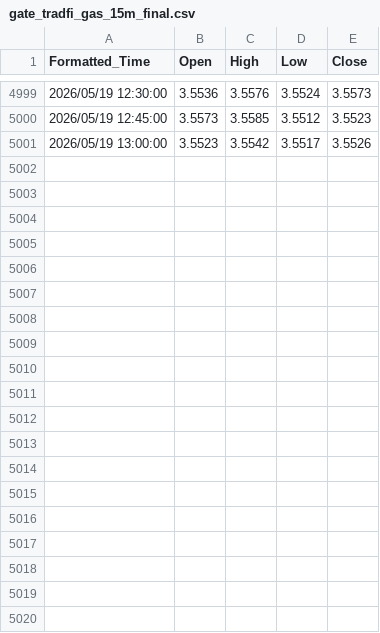
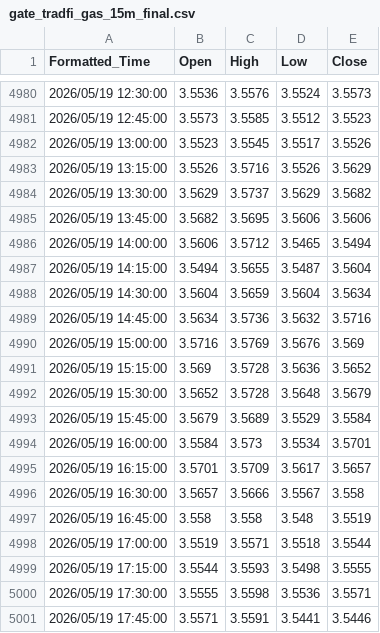
Before and after one commit to evan7646-cloud/Download_Gate_Gasoline_price, a CSV file: gate_tradfi_gas_15m_final.csv, drawn as a sheet; only a part is shown, gaps mark what is left out; the diff covers the shown part only.

```diff
--- a/gate_tradfi_gas_15m_final.csv
+++ b/gate_tradfi_gas_15m_final.csv
@@ -5000,2 +4981,21 @@ Formatted_Time,Open,High,Low,Close
 2026/05/19 12:45:00,3.5573,3.5585,3.5512,3.5523
-2026/05/19 13:00:00,3.5523,3.5542,3.5517,3.5526
+2026/05/19 13:00:00,3.5523,3.5545,3.5517,3.5526
+2026/05/19 13:15:00,3.5526,3.5716,3.5526,3.5629
+2026/05/19 13:30:00,3.5629,3.5737,3.5629,3.5682
+2026/05/19 13:45:00,3.5682,3.5695,3.5606,3.5606
+2026/05/19 14:00:00,3.5606,3.5712,3.5465,3.5494
+2026/05/19 14:15:00,3.5494,3.5655,3.5487,3.5604
+2026/05/19 14:30:00,3.5604,3.5659,3.5604,3.5634
+2026/05/19 14:45:00,3.5634,3.5736,3.5632,3.5716
+2026/05/19 15:00:00,3.5716,3.5769,3.5676,3.569
+2026/05/19 15:15:00,3.569,3.5728,3.5636,3.5652
+2026/05/19 15:30:00,3.5652,3.5728,3.5648,3.5679
+2026/05/19 15:45:00,3.5679,3.5689,3.5529,3.5584
+2026/05/19 16:00:00,3.5584,3.573,3.5534,3.5701
+2026/05/19 16:15:00,3.5701,3.5709,3.5617,3.5657
+2026/05/19 16:30:00,3.5657,3.5666,3.5567,3.558
+2026/05/19 16:45:00,3.558,3.558,3.548,3.5519
+2026/05/19 17:00:00,3.5519,3.5571,3.5518,3.5544
+2026/05/19 17:15:00,3.5544,3.5593,3.5498,3.5555
+2026/05/19 17:30:00,3.5555,3.5598,3.5536,3.5571
+2026/05/19 17:45:00,3.5571,3.5591,3.5441,3.5446
```
Also changed, not shown: 19 removed rows elsewhere in this file, gate_tradfi_gas_15m.csv, gate_tradfi_gas_1h.csv, 9 other files.
